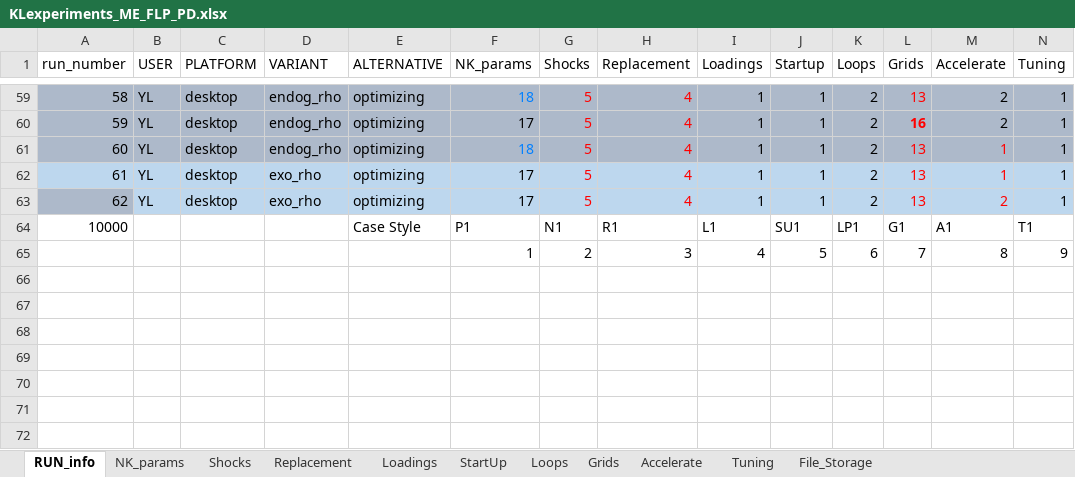
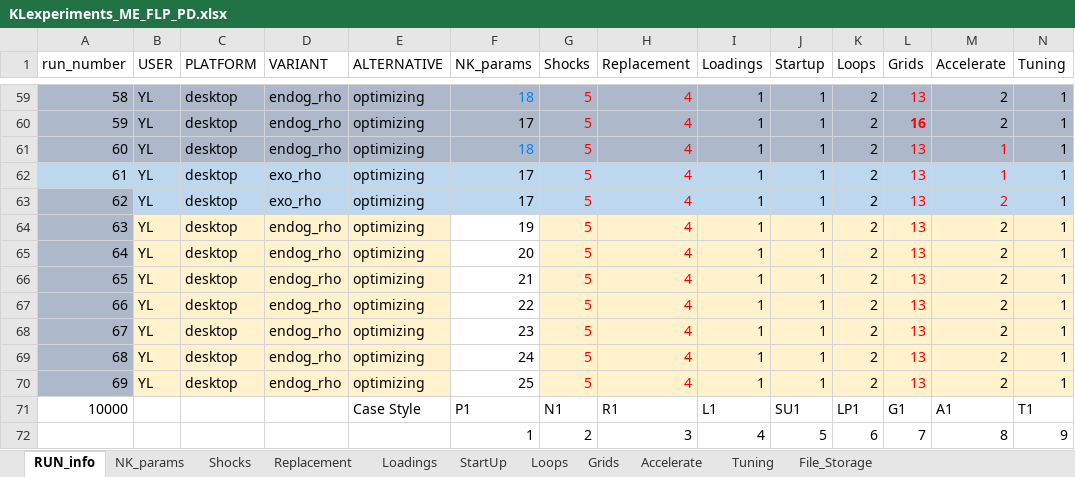
Before and after one commit to yangluust/ME3CodeAI, an Excel workbook: KLexperiments_ME_FLP_PD.xlsx, sheet RUN_info, drawn as a sheet; only a part is shown, gaps mark what is left out; values as stored, in another font and other column widths than the file's, no borders; rows hold the shown columns only; the diff names each change by its address in the sheet, - before the commit and + after, or states it on an @@ line.

```diff
--- a/KLexperiments_ME_FLP_PD.xlsx (sheet RUN_info)
+++ b/KLexperiments_ME_FLP_PD.xlsx (sheet RUN_info)
+row 64: 63 | YL | desktop | endog_rho | optimizing | 19 | 5 | 4 | 1 | 1 | 2 | 13 | 2 | 1
+row 65: 64 | YL | desktop | endog_rho | optimizing | 20 | 5 | 4 | 1 | 1 | 2 | 13 | 2 | 1
+row 66: 65 | YL | desktop | endog_rho | optimizing | 21 | 5 | 4 | 1 | 1 | 2 | 13 | 2 | 1
+row 67: 66 | YL | desktop | endog_rho | optimizing | 22 | 5 | 4 | 1 | 1 | 2 | 13 | 2 | 1
+row 68: 67 | YL | desktop | endog_rho | optimizing | 23 | 5 | 4 | 1 | 1 | 2 | 13 | 2 | 1
+row 69: 68 | YL | desktop | endog_rho | optimizing | 24 | 5 | 4 | 1 | 1 | 2 | 13 | 2 | 1
+row 70: 69 | YL | desktop | endog_rho | optimizing | 25 | 5 | 4 | 1 | 1 | 2 | 13 | 2 | 1
```
Also changed, not shown: sheet NK_params.
